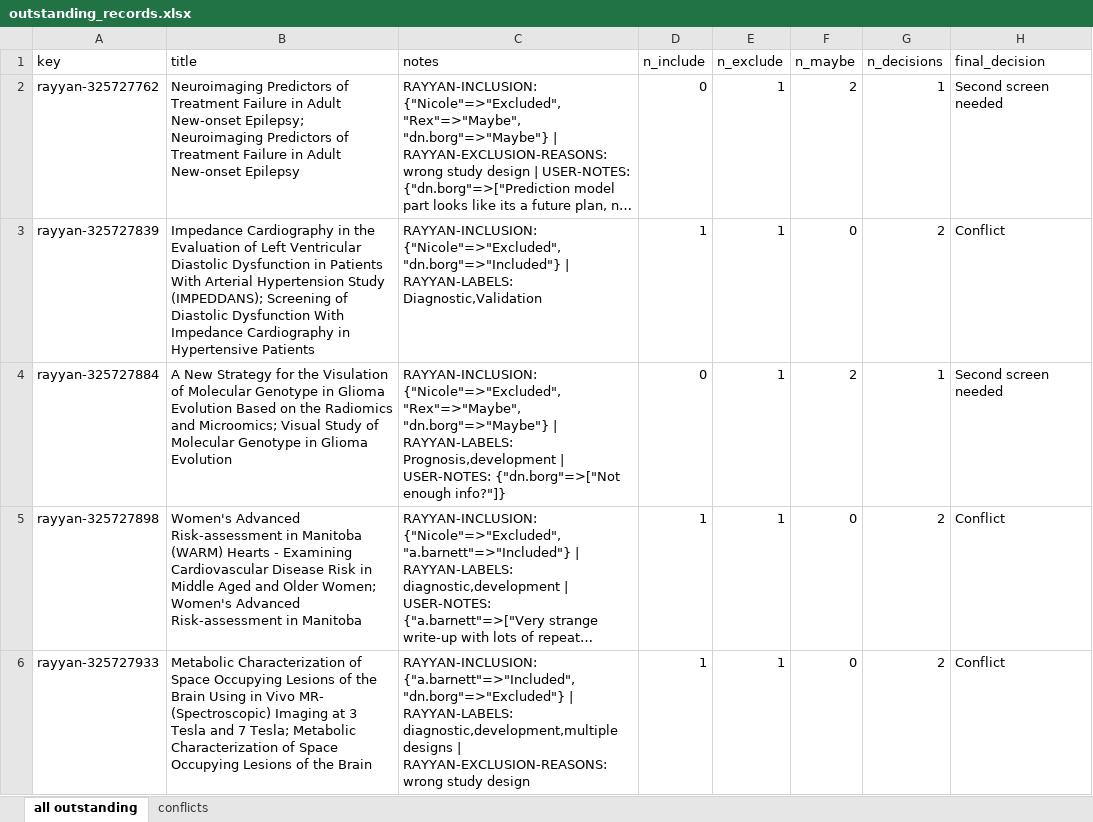
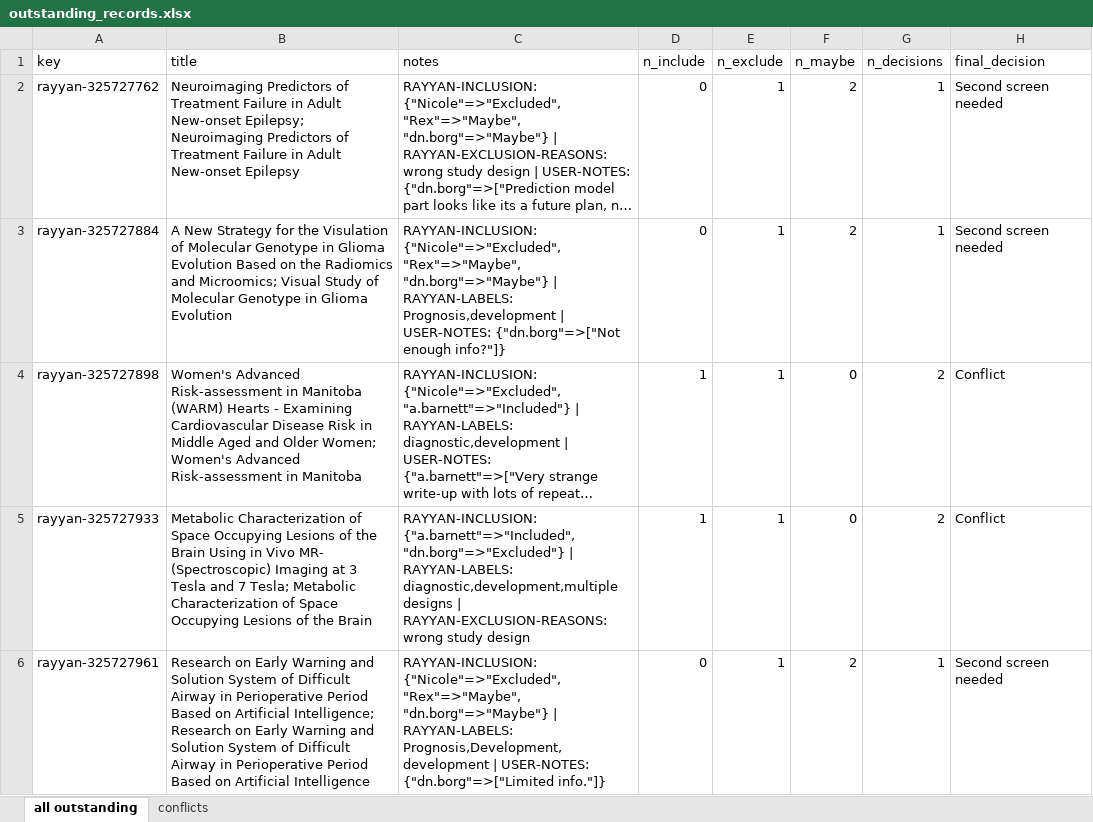
Before and after one commit to nicolemwhite/prediction_clinicaltrials, an Excel workbook: data/rayyan/outstanding_records.xlsx, sheet all outstanding, drawn as a sheet; only a part is shown; the shorter side is filled out with more unchanged rows; long unchanged cells end in …; values as stored, in another font and other column widths than the file's, no borders; the diff covers the shown part only; the diff names each change by its address in the sheet, - before the commit and + after, or states it on an @@ line.

Commit message:
update decision criteria for screening

```diff
--- a/data/rayyan/outstanding_records.xlsx (sheet all outstanding)
+++ b/data/rayyan/outstanding_records.xlsx (sheet all outstanding)
-row 3: rayyan-325727839 | Impedance Cardiography in the Evaluation of Left Ventricular Diastolic Dysfunction in Patients With Arterial Hypertension Study (IMPEDDANS); Screening of Diastolic Dysfunction With Impedance Cardiography in Hypertensive Patients | RAYYAN-INCLUSION: {"Nicole"=>"Excluded", "dn.borg"=>"Included"} | RAYYAN-LABELS: Diagnostic,Validation | 1 | 1 | 0 | 2 | Conflict
```
Also changed, not shown: 161 removed rows and 8 edited cells elsewhere in this sheet, sheet conflicts, 1 other file.
